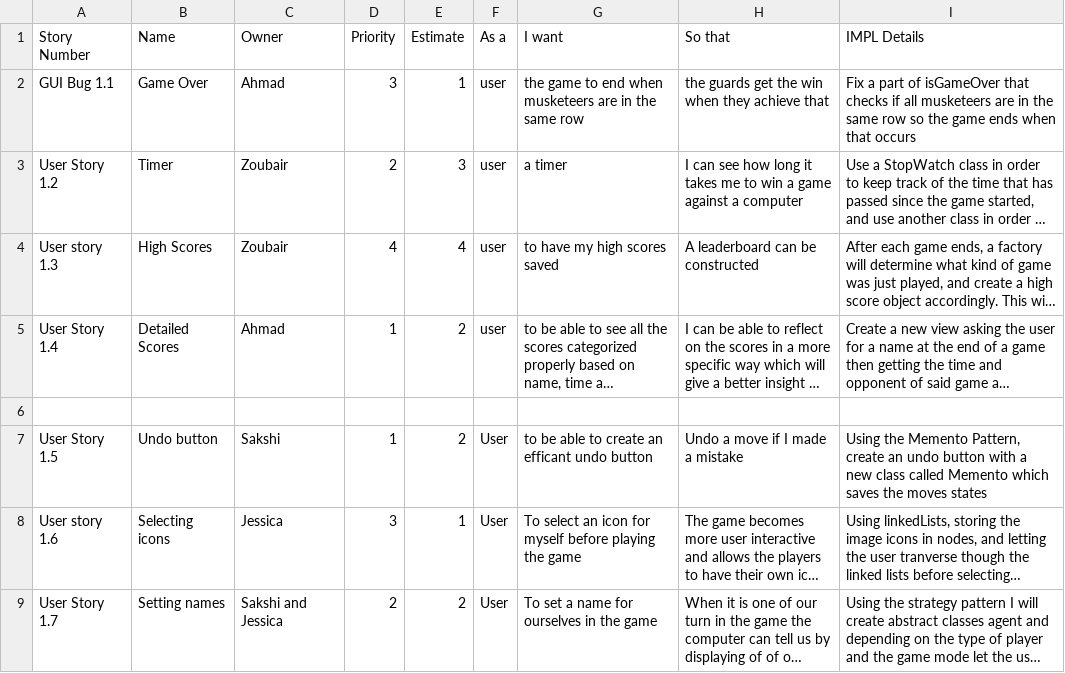
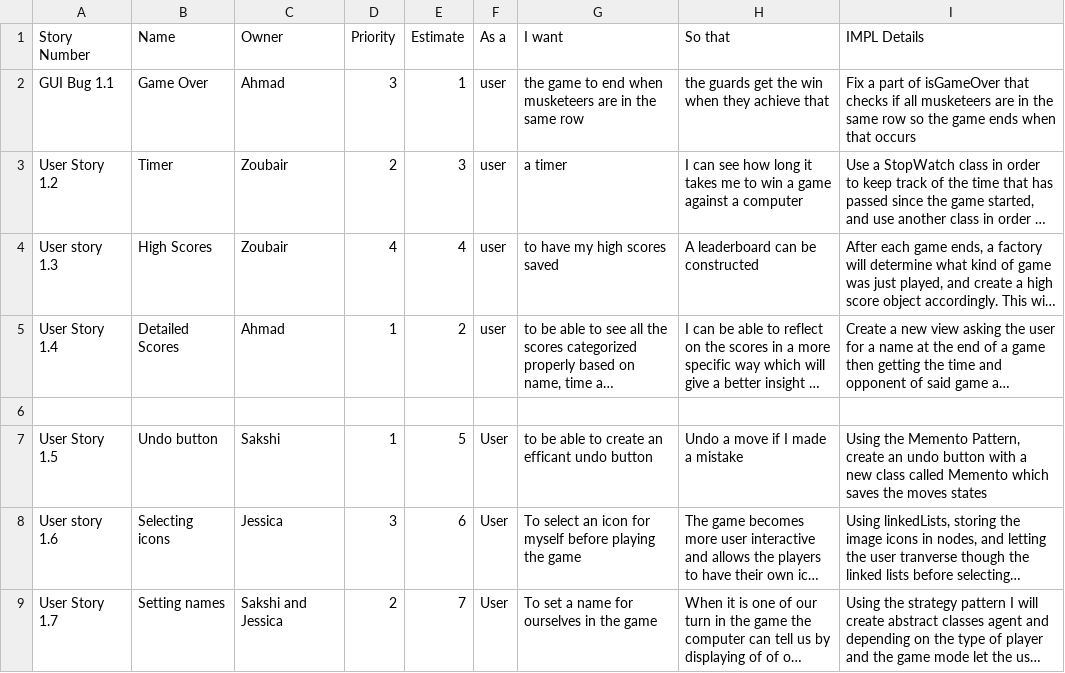
Before and after one commit to battajes/ThreeMusketeers2, a CSV file: doc/s0/productBacklog.csv, drawn as a sheet; long unchanged cells end in …; the diff names each change by its address in the sheet, - before the commit and + after, or states it on an @@ line.

Commit message:
Update productBacklog.csv

```diff
--- a/doc/s0/productBacklog.csv
+++ b/doc/s0/productBacklog.csv
-E7 (Estimate): 2
+E7 (Estimate): 5
-E8 (Estimate): 1
+E8 (Estimate): 6
-E9 (Estimate): 2
+E9 (Estimate): 7
```
